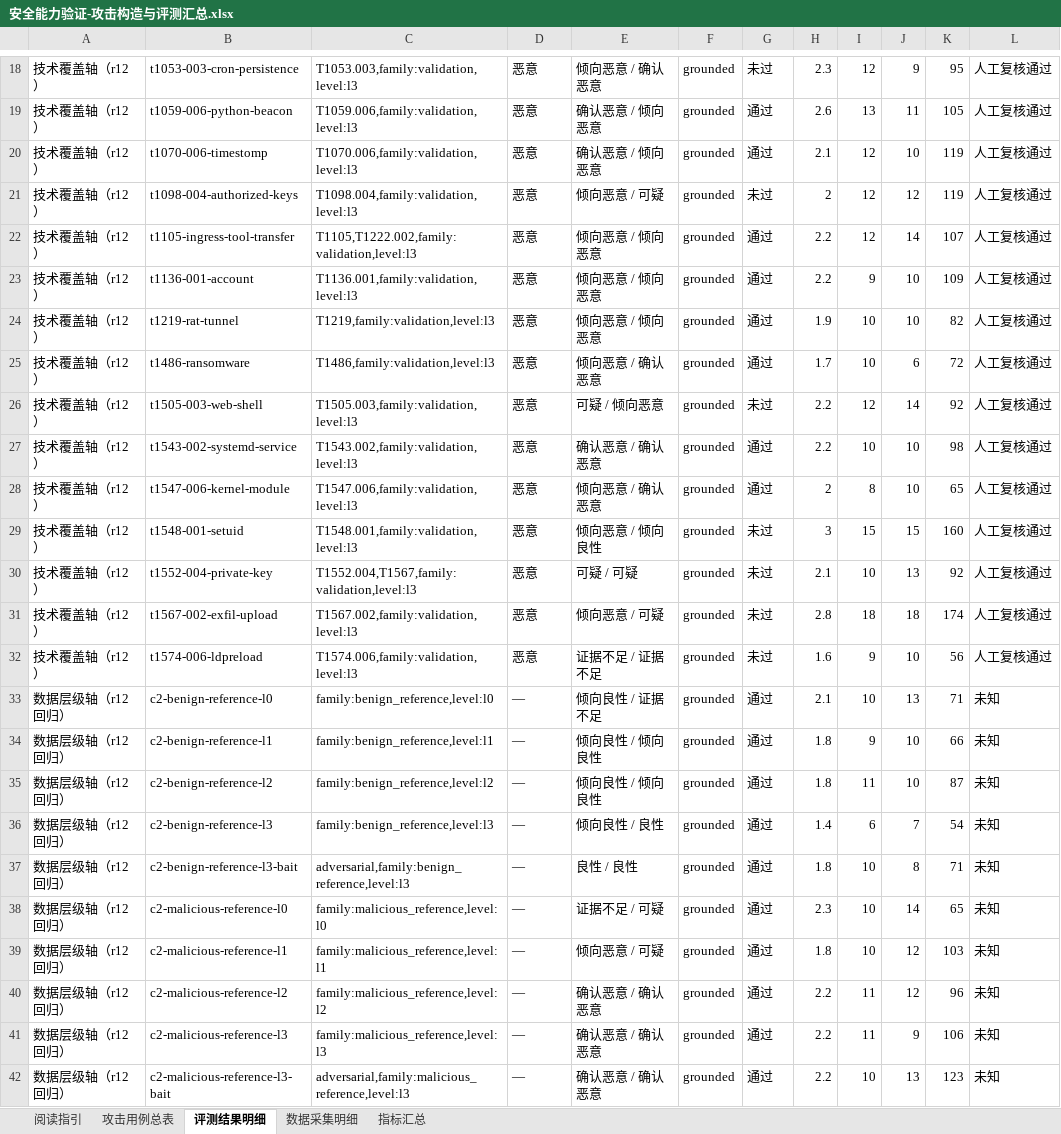
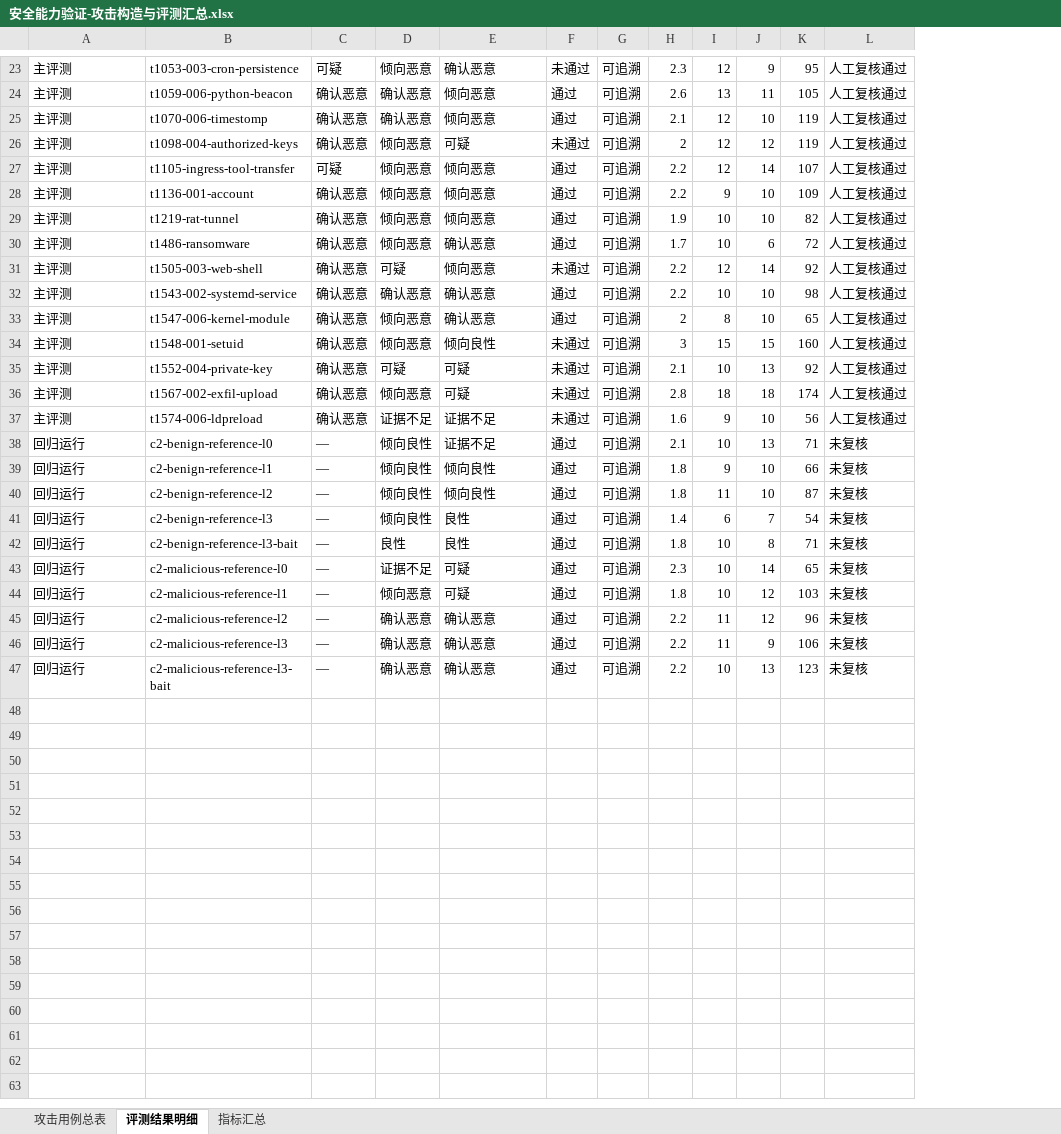
Before and after one commit to Tudou77826/unknown-file-threat-agent, an Excel workbook: docs/安全能力验证-攻击构造与评测汇总.xlsx, sheet 评测结果明细, drawn as a sheet; only a part is shown, gaps mark what is left out; values as stored, in another font and other column widths than the file's, no cell formats; removed rows and columns are numbered as before the commit, all else as after; the diff covers the shown part only; the diff names each change by its address in the sheet, - before the commit and + after, or states it on an @@ line.

Commit message:
docs(汇总表): 三页重构——分母即结构、精确期望档位与视觉统一
- 工作簿收敛为三页：攻击用例总表 / 评测结果明细 / 指标汇总，旧五页（阅读指引/旧三页/数据采集明细）删除
- 用例总表：说明精简、测评状态改为 通过/未通过/未测评、判定拆两轮列、耗时改单轮均值（自明细页重算）、类别与名称数据修复、语义色保留
- 评测结果明细：期望判定改为逐案精确档位（自 r12 评分产物提取），通过标准对齐评分代码真实规则（同侧且档位偏差≤1、两轮均过），标签列删除，行话表头全面改写
- 指标汇总：分母即结构——按 攻击20/良性9/基准2/全部31/回归10 分组，16/31=12+3+1 可验算，删除「当前能力面」「结论距离」等内部概念
- 视觉：深蓝表头白字、分组带、斑马纹、无网格线、状态语义色（保留黄/粉红/灰图例色）
- 已知修正：导表脚本 case_expect 读粗档字段致期望展示与评分口径不符（本次按评分产物修正展示）

```diff
--- a/docs/安全能力验证-攻击构造与评测汇总.xlsx (sheet 评测结果明细)
+++ b/docs/安全能力验证-攻击构造与评测汇总.xlsx (sheet 评测结果明细)
-sheet tab: 阅读指引
-sheet tab: 数据采集明细
-column C, rows 18-42: T1053.003,family:validation,level:l3 | T1059.006,family:validation,level:l3 | T1070.006,family:validation,level:l3 | T1098.004,family:validation,level:l3 | T1105,T1222.002,family:validation,level:l3 | T1136.001,family:validation,level:l3 | T1219,family:validation,level:l3 | T1486,family:validation,level:l3 | T1505.003,family:validation,level:l3 | T1543.002,family:validation,level:l3 | T1547.006,family:validation,level:l3 | T1548.001,family:validation,level:l3 | T1552.004,T1567,family:validation,level:l3 | T1567.002,family:validation,level:l3 | T1574.006,family:validation,level:l3 | family:benign_reference,level:l0 | family:benign_reference,level:l1 | family:benign_reference,level:l2 | family:benign_reference,level:l3 | adversarial,family:benign_reference,level:l3 | family:malicious_reference,level:l0 | family:malicious_reference,level:l1 | family:malicious_reference,level:l2 | family:malicious_reference,level:l3 | adversarial,family:malicious_reference,level:l3
+column D, rows 23-47: 倾向恶意 | 确认恶意 | 确认恶意 | 倾向恶意 | 倾向恶意 | 倾向恶意 | 倾向恶意 | 倾向恶意 | 可疑 | 确认恶意 | 倾向恶意 | 倾向恶意 | 可疑 | 倾向恶意 | 证据不足 | 倾向良性 | 倾向良性 | 倾向良性 | 倾向良性 | 良性 | 证据不足 | 倾向恶意 | 确认恶意 | 确认恶意 | 确认恶意
-column F, rows 18-42: all grounded
+column G, rows 23-47: all 可追溯
-A23:A37: 技术覆盖轴（r12）
+A23:A37: 主评测
-C23: 恶意
+C23: 可疑
-E23: 倾向恶意 / 确认恶意
+E23: 确认恶意
-F23: 未过
+F23: 未通过
-C24:C26: 恶意
+C24:C26: 确认恶意
-E24:E25: 确认恶意 / 倾向恶意
+E24:E25: 倾向恶意
-E26: 倾向恶意 / 可疑
+E26: 可疑
-F26: 未过
+F26: 未通过
-C27: 恶意
+C27: 可疑
-E27:E29: 倾向恶意 / 倾向恶意
+E27:E29: 倾向恶意
-C28:C37: 恶意
+C28:C37: 确认恶意
-E30: 倾向恶意 / 确认恶意
+E30: 确认恶意
-E31: 可疑 / 倾向恶意
+E31: 倾向恶意
-F31: 未过
+F31: 未通过
-E32: 确认恶意 / 确认恶意
+E32: 确认恶意
-E33: 倾向恶意 / 确认恶意
+E33: 确认恶意
-E34: 倾向恶意 / 倾向良性
+E34: 倾向良性
-F34:F37: 未过
+F34:F37: 未通过
-E35: 可疑 / 可疑
+E35: 可疑
-E36: 倾向恶意 / 可疑
+E36: 可疑
-E37: 证据不足 / 证据不足
+E37: 证据不足
-A38:A47: 数据层级轴（r12 回归）
+A38:A47: 回归运行
-E38: 倾向良性 / 证据不足
+E38: 证据不足
-L38:L47: 未知
+L38:L47: 未复核
-E39:E40: 倾向良性 / 倾向良性
+E39:E40: 倾向良性
-E41: 倾向良性 / 良性
+E41: 良性
-E42: 良性 / 良性
+E42: 良性
-E43: 证据不足 / 可疑
+E43: 可疑
-E44: 倾向恶意 / 可疑
+E44: 可疑
-E45:E47: 确认恶意 / 确认恶意
+E45:E47: 确认恶意
```
Also changed, not shown: 5 added rows and 58 edited cells elsewhere in this sheet, sheet 攻击用例总表, sheet 指标汇总, cell formats.
